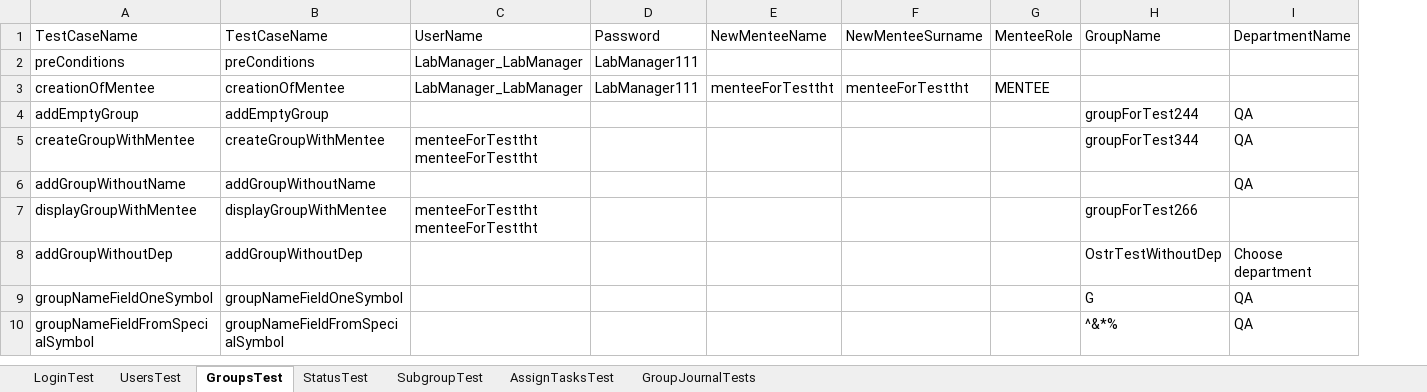
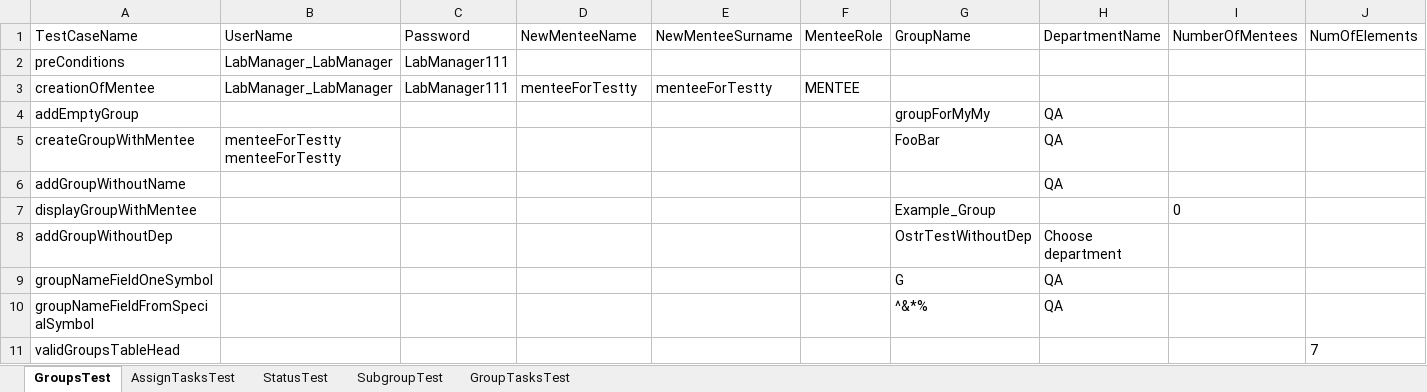
Before and after one commit to alexandraOstrizhnaya/khppp-test-framework, an Excel workbook: khppp/testData.xlsx, sheet GroupsTest, drawn as a sheet; values as stored, in another font and other column widths than the file's, no borders; removed rows and columns are numbered as before the commit, all else as after; the diff names each change by its address in the sheet, - before the commit and + after, or states it on an @@ line.

```diff
--- a/khppp/testData.xlsx (sheet GroupsTest)
+++ b/khppp/testData.xlsx (sheet GroupsTest)
-sheet tab: LoginTest
+sheet tab: GroupTasksTest
-sheet tab: UsersTest
-sheet tab: GroupJournalTests
@@ sheet tab order changed: GroupsTest | AssignTasksTest | StatusTest | SubgroupTest | GroupTasksTest @@
-column B (TestCaseName), rows 2-10: preConditions | creationOfMentee | addEmptyGroup | createGroupWithMentee | addGroupWithoutName | displayGroupWithMentee | addGroupWithoutDep | groupNameFieldOneSymbol | groupNameFieldFromSpecialSymbol
+column I (NumberOfMentees), row 7: 0
+column J (NumOfElements), empty
-D3 (NewMenteeName): menteeForTesttht
+D3 (NewMenteeName): menteeForTestty
-E3 (NewMenteeSurname): menteeForTesttht
+E3 (NewMenteeSurname): menteeForTestty
-G4 (GroupName): groupForTest244
+G4 (GroupName): groupForMyMy
-B5 (UserName): menteeForTesttht menteeForTesttht
+B5 (UserName): menteeForTestty menteeForTestty
-G5 (GroupName): groupForTest344
+G5 (GroupName): FooBar
-B7 (UserName): menteeForTesttht menteeForTesttht
+B7 (UserName): (empty)
-G7 (GroupName): groupForTest266
+G7 (GroupName): Example_Group
+row 11: validGroupsTableHead |  |  |  |  |  |  |  |  | 7
```
Also changed, not shown: sheet GroupTasksTest, sheet AssignTasksTest, 29 other files.
